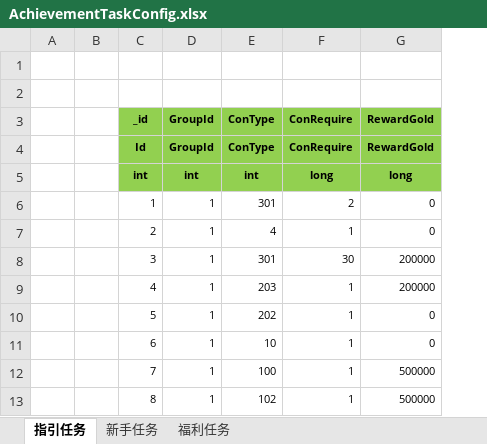
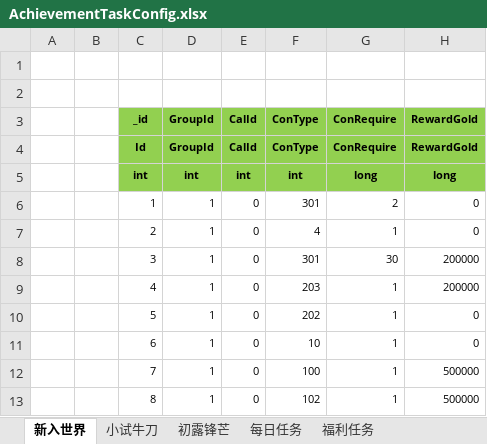
Before and after one commit to wokanjianyang/legend2, an Excel workbook: Excel/AchievementTaskConfig.xlsx, sheet 新入世界, drawn as a sheet; only a part is shown; values as stored, in another font and other column widths than the file's, no borders; the diff names each change by its address in the sheet, - before the commit and + after, or states it on an @@ line.

```diff
--- a/Excel/AchievementTaskConfig.xlsx (sheet 新入世界)
+++ b/Excel/AchievementTaskConfig.xlsx (sheet 新入世界)
-sheet tab: 指引任务
+sheet tab: 新入世界
-sheet tab: 新手任务
+sheet tab: 小试牛刀
+sheet tab: 初露锋芒
+sheet tab: 每日任务
+column E (CalId), rows 4-13: CalId | int | 0 | 0 | 0 | 0 | 0 | 0 | 0 | 0
```
Also changed, not shown: sheet 福利任务, sheet 小试牛刀, Excel/AchievementTaskGroupConfig.xlsx, 17 other files.
